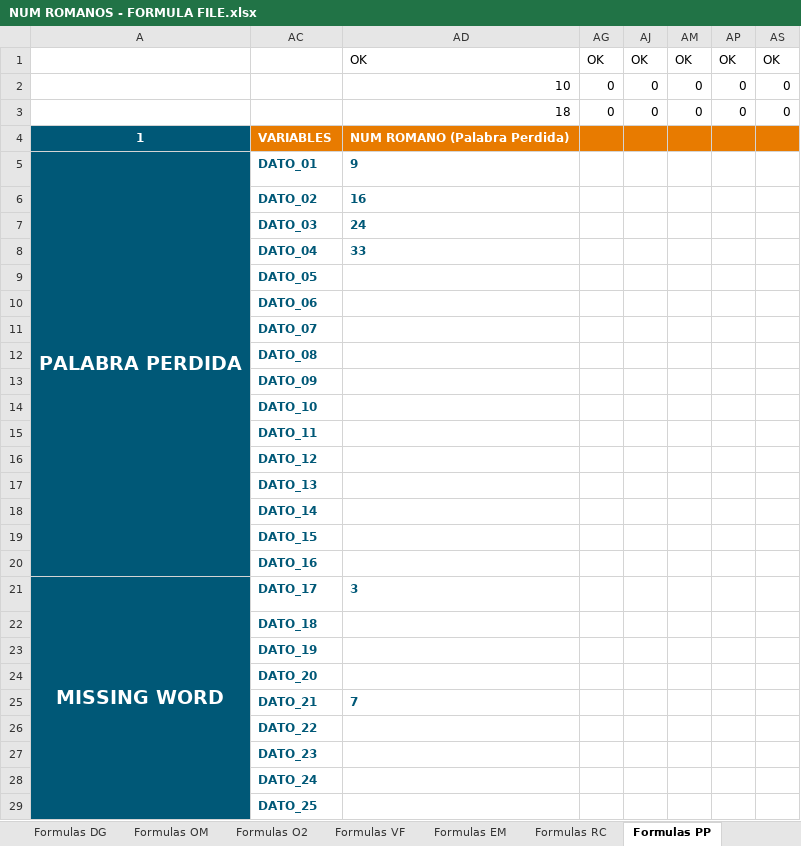
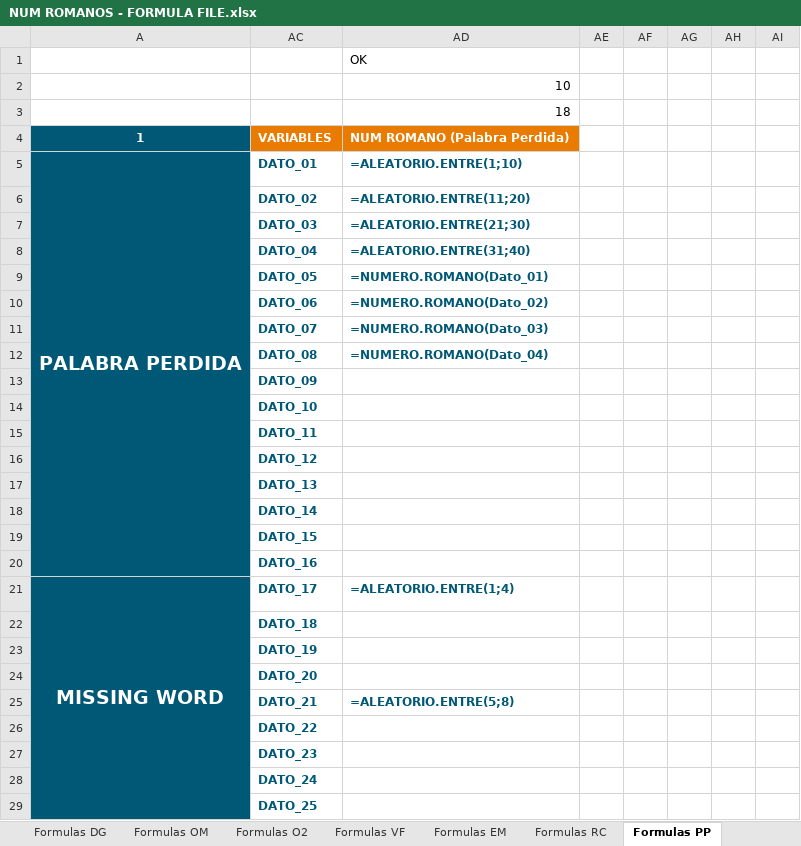
Before and after one commit to MilagrosHuerta/FastTest-PlugIn, an Excel workbook: 0.EJEMPLOS_EXAMPLES/NUM ROMANOS/NUM ROMANOS - FORMULA FILE.xlsx, sheet Formulas PP, drawn as a sheet; only a part is shown; values as stored, in another font and other column widths than the file's, no borders; removed rows and columns are numbered as before the commit, all else as after; the diff covers the shown part only; the diff names each change by its address in the sheet, - before the commit and + after, or states it on an @@ line.

```diff
--- a/0.EJEMPLOS_EXAMPLES/NUM ROMANOS/NUM ROMANOS - FORMULA FILE.xlsx (sheet Formulas PP)
+++ b/0.EJEMPLOS_EXAMPLES/NUM ROMANOS/NUM ROMANOS - FORMULA FILE.xlsx (sheet Formulas PP)
-row 1:  |  | OK | OK | OK | OK | OK | OK
-row 2:  |  | 10 | 0 | 0 | 0 | 0 | 0
-row 3:  |  | 18 | 0 | 0 | 0 | 0 | 0
+row 1:  |  | OK
+row 2:  |  | 10
+row 3:  |  | 18
-AE4:AI4 fill: #E87B00
+AE4:AI4 fill: none
-AD5: 9
+AD5: =ALEATORIO.ENTRE(1;10)
-AD6: 16
+AD6: =ALEATORIO.ENTRE(11;20)
-AD7: 24
+AD7: =ALEATORIO.ENTRE(21;30)
-AD8: 33
+AD8: =ALEATORIO.ENTRE(31;40)
-AD9: (empty)
+AD9: =NUMERO.ROMANO(Dato_01)
-AD10: (empty)
+AD10: =NUMERO.ROMANO(Dato_02)
-AD11: (empty)
+AD11: =NUMERO.ROMANO(Dato_03)
-AD12: (empty)
+AD12: =NUMERO.ROMANO(Dato_04)
-AD21: 3
+AD21: =ALEATORIO.ENTRE(1;4)
-AD25: 7
+AD25: =ALEATORIO.ENTRE(5;8)
```
Also changed, not shown: 10 edited cells and cell formats elsewhere in this sheet, sheet Formulas EM, sheet Formulas VF, sheet Formulas O2, sheet Formulas OM, sheet Formulas RC, sheet Formulas CL, 2 more sheets, hidden cells, 0.EJEMPLOS_EXAMPLES/FastTest PlugIn - Formula_Examples - GENERAL DATA.xlsx, FastTest PlugIn - Formula.xlsx, 4 other files.
